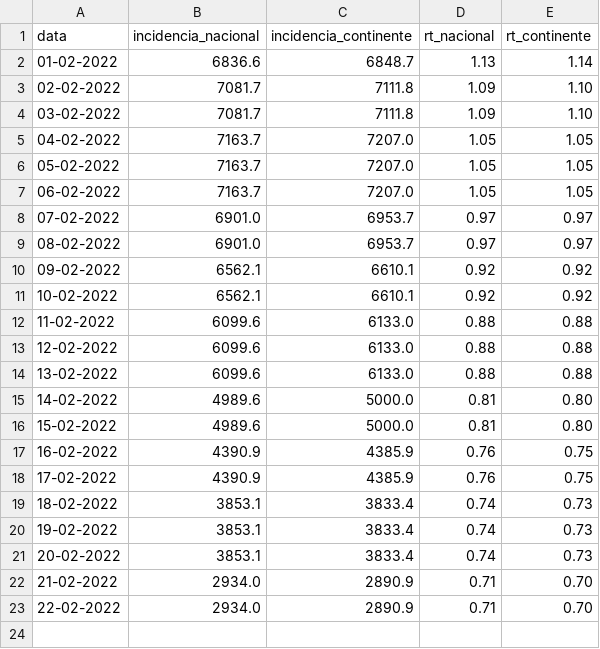
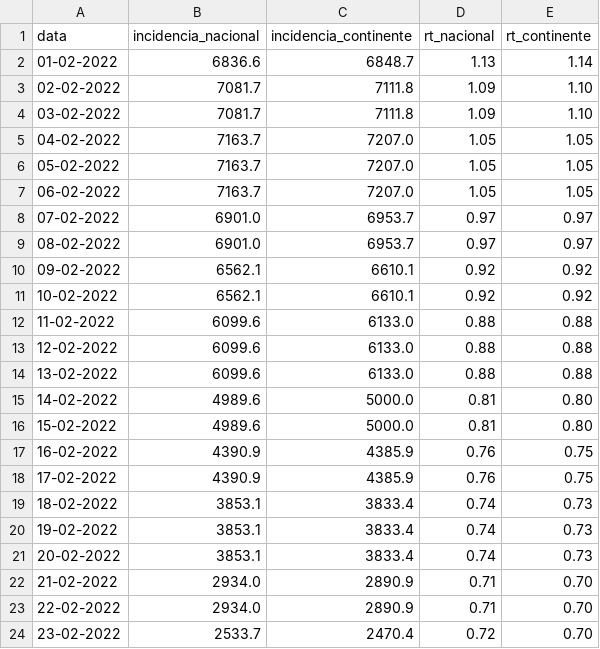
Before and after one commit to dssg-pt/covid19pt-data, a CSV file: .github/temp.csv, drawn as a sheet.

Commit message:
Rt e incidência 23 fevereiro

```diff
--- a/.github/temp.csv
+++ b/.github/temp.csv
@@ -23 +23,2 @@ data,incidencia_nacional,incidencia_continente,rt_nacional,rt_continente
 22-02-2022,2934.0,2890.9,0.71,0.70
+23-02-2022,2533.7,2470.4,0.72,0.70
```
